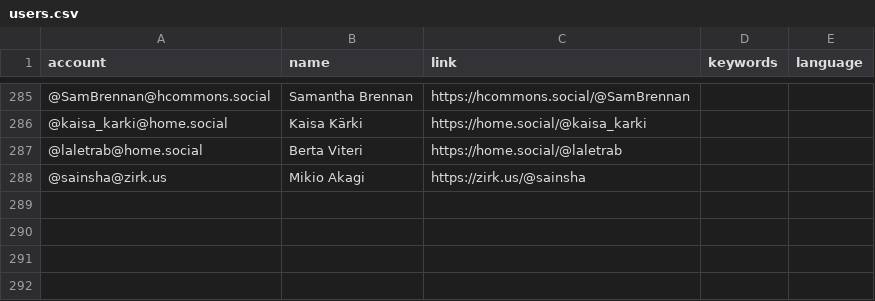
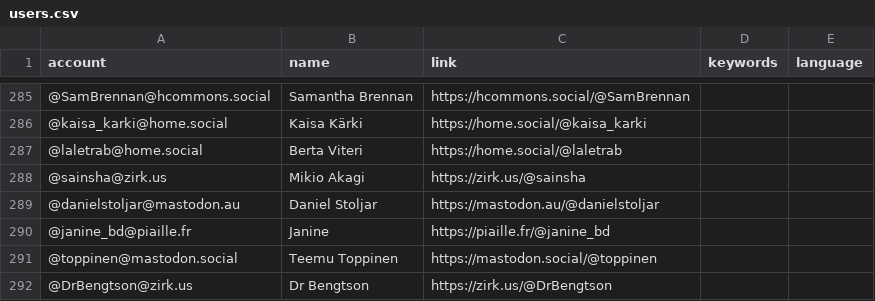
Before and after one commit to eyssette/Mastodon-Philosophy, a CSV file: resources/users.csv, drawn as a sheet; only a part is shown, gaps mark what is left out; the diff names each change by its address in the sheet, - before the commit and + after, or states it on an @@ line.

Commit message:
Update users.csv

```diff
--- a/resources/users.csv
+++ b/resources/users.csv
+row 289: @danielstoljar@mastodon.au | Daniel Stoljar | https://mastodon.au/@danielstoljar
+row 290: @janine_bd@piaille.fr | Janine | https://piaille.fr/@janine_bd
+row 291: @toppinen@mastodon.social | Teemu Toppinen | https://mastodon.social/@toppinen
+row 292: @DrBengtson@zirk.us | Dr Bengtson | https://zirk.us/@DrBengtson
```
